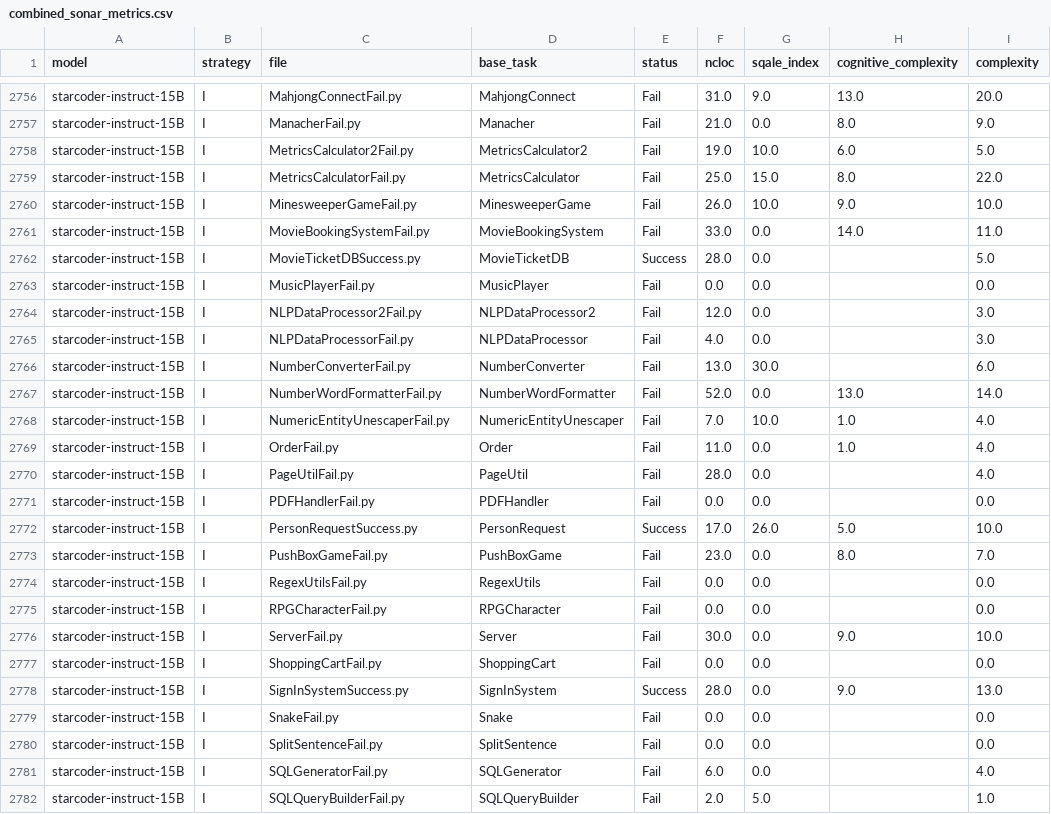
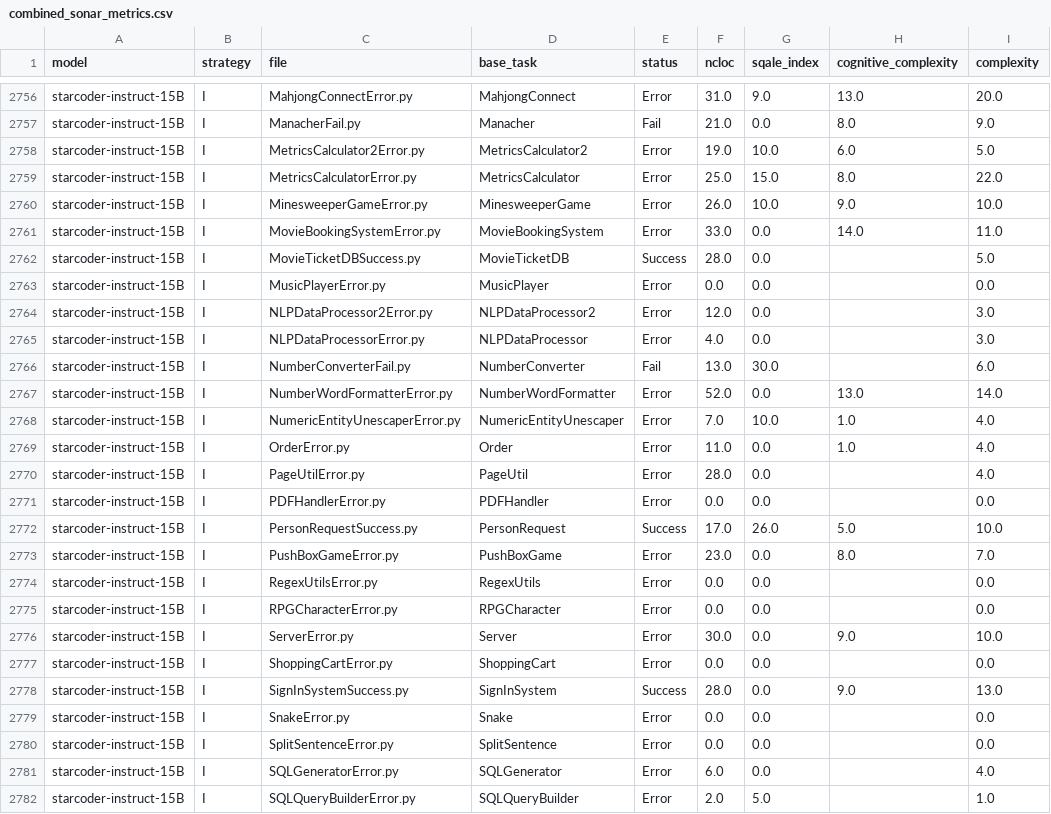
Before and after one commit to SouzaBernardo/quality_at_k, a CSV file: sonar-metrics/new/combined_sonar_metrics.csv, drawn as a sheet; only a part is shown, gaps mark what is left out; the diff covers the shown part only; the diff names each change by its address in the sheet, - before the commit and + after, or states it on an @@ line.

Commit message:
metrics, metrics, metrics

```diff
--- a/sonar-metrics/new/combined_sonar_metrics.csv
+++ b/sonar-metrics/new/combined_sonar_metrics.csv
-C2756 (file): MahjongConnectFail.py
+C2756 (file): MahjongConnectError.py
-E2756 (status): Fail
+E2756 (status): Error
-C2758 (file): MetricsCalculator2Fail.py
+C2758 (file): MetricsCalculator2Error.py
-E2758:E2761 (status): Fail
+E2758:E2761 (status): Error
-C2759 (file): MetricsCalculatorFail.py
+C2759 (file): MetricsCalculatorError.py
-C2760 (file): MinesweeperGameFail.py
+C2760 (file): MinesweeperGameError.py
-C2761 (file): MovieBookingSystemFail.py
+C2761 (file): MovieBookingSystemError.py
-C2763 (file): MusicPlayerFail.py
+C2763 (file): MusicPlayerError.py
-E2763:E2765 (status): Fail
+E2763:E2765 (status): Error
-C2764 (file): NLPDataProcessor2Fail.py
+C2764 (file): NLPDataProcessor2Error.py
-C2765 (file): NLPDataProcessorFail.py
+C2765 (file): NLPDataProcessorError.py
-C2767 (file): NumberWordFormatterFail.py
+C2767 (file): NumberWordFormatterError.py
-E2767:E2771 (status): Fail
+E2767:E2771 (status): Error
-C2768 (file): NumericEntityUnescaperFail.py
+C2768 (file): NumericEntityUnescaperError.py
-C2769 (file): OrderFail.py
+C2769 (file): OrderError.py
-C2770 (file): PageUtilFail.py
+C2770 (file): PageUtilError.py
-C2771 (file): PDFHandlerFail.py
+C2771 (file): PDFHandlerError.py
-C2773 (file): PushBoxGameFail.py
+C2773 (file): PushBoxGameError.py
-E2773:E2777 (status): Fail
+E2773:E2777 (status): Error
-C2774 (file): RegexUtilsFail.py
+C2774 (file): RegexUtilsError.py
-C2775 (file): RPGCharacterFail.py
+C2775 (file): RPGCharacterError.py
-C2776 (file): ServerFail.py
+C2776 (file): ServerError.py
-C2777 (file): ShoppingCartFail.py
+C2777 (file): ShoppingCartError.py
-C2779 (file): SnakeFail.py
+C2779 (file): SnakeError.py
-E2779:E2782 (status): Fail
+E2779:E2782 (status): Error
-C2780 (file): SplitSentenceFail.py
+C2780 (file): SplitSentenceError.py
-C2781 (file): SQLGeneratorFail.py
+C2781 (file): SQLGeneratorError.py
-C2782 (file): SQLQueryBuilderFail.py
+C2782 (file): SQLQueryBuilderError.py
```
Also changed, not shown: 110 edited cells elsewhere in this file, 35 other files.
